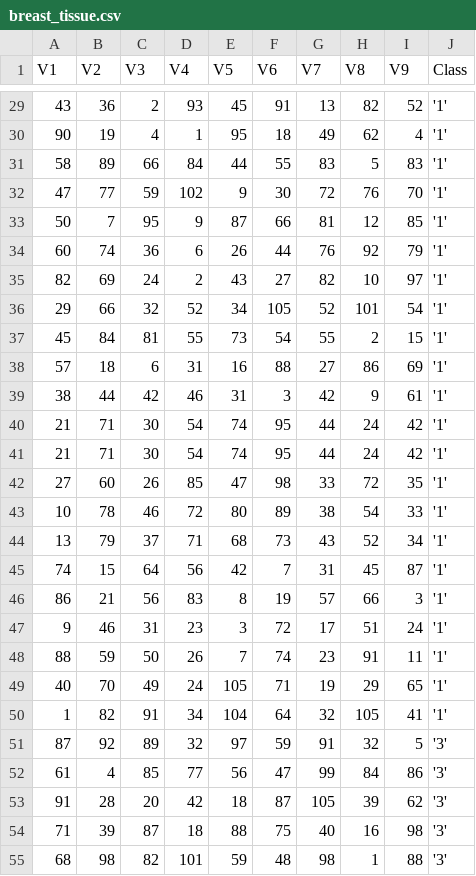
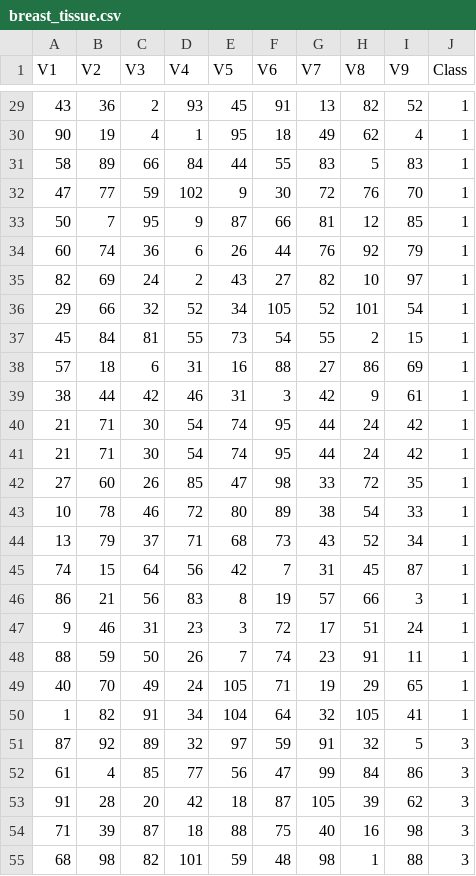
Before and after one commit to pawelch96/uni_machine_learning, a CSV file: sets/breast_tissue.csv, drawn as a sheet; only a part is shown, gaps mark what is left out; the diff covers the shown part only.

```diff
--- a/sets/breast_tissue.csv
+++ b/sets/breast_tissue.csv
@@ -29,27 +29,27 @@
-43,36,2,93,45,91,13,82,52,'1'
-90,19,4,1,95,18,49,62,4,'1'
-58,89,66,84,44,55,83,5,83,'1'
-47,77,59,102,9,30,72,76,70,'1'
-50,7,95,9,87,66,81,12,85,'1'
-60,74,36,6,26,44,76,92,79,'1'
-82,69,24,2,43,27,82,10,97,'1'
-29,66,32,52,34,105,52,101,54,'1'
-45,84,81,55,73,54,55,2,15,'1'
-57,18,6,31,16,88,27,86,69,'1'
-38,44,42,46,31,3,42,9,61,'1'
-21,71,30,54,74,95,44,24,42,'1'
-21,71,30,54,74,95,44,24,42,'1'
-27,60,26,85,47,98,33,72,35,'1'
-10,78,46,72,80,89,38,54,33,'1'
-13,79,37,71,68,73,43,52,34,'1'
-74,15,64,56,42,7,31,45,87,'1'
-86,21,56,83,8,19,57,66,3,'1'
-9,46,31,23,3,72,17,51,24,'1'
-88,59,50,26,7,74,23,91,11,'1'
-40,70,49,24,105,71,19,29,65,'1'
-1,82,91,34,104,64,32,105,41,'1'
-87,92,89,32,97,59,91,32,5,'3'
-61,4,85,77,56,47,99,84,86,'3'
-91,28,20,42,18,87,105,39,62,'3'
-71,39,87,18,88,75,40,16,98,'3'
-68,98,82,101,59,48,98,1,88,'3'
+43,36,2,93,45,91,13,82,52,1
+90,19,4,1,95,18,49,62,4,1
+58,89,66,84,44,55,83,5,83,1
+47,77,59,102,9,30,72,76,70,1
+50,7,95,9,87,66,81,12,85,1
+60,74,36,6,26,44,76,92,79,1
+82,69,24,2,43,27,82,10,97,1
+29,66,32,52,34,105,52,101,54,1
+45,84,81,55,73,54,55,2,15,1
+57,18,6,31,16,88,27,86,69,1
+38,44,42,46,31,3,42,9,61,1
+21,71,30,54,74,95,44,24,42,1
+21,71,30,54,74,95,44,24,42,1
+27,60,26,85,47,98,33,72,35,1
+10,78,46,72,80,89,38,54,33,1
+13,79,37,71,68,73,43,52,34,1
+74,15,64,56,42,7,31,45,87,1
+86,21,56,83,8,19,57,66,3,1
+9,46,31,23,3,72,17,51,24,1
+88,59,50,26,7,74,23,91,11,1
+40,70,49,24,105,71,19,29,65,1
+1,82,91,34,104,64,32,105,41,1
+87,92,89,32,97,59,91,32,5,3
+61,4,85,77,56,47,99,84,86,3
+91,28,20,42,18,87,105,39,62,3
+71,39,87,18,88,75,40,16,98,3
+68,98,82,101,59,48,98,1,88,3
```
Also changed, not shown: 79 edited cells elsewhere in this file, 6 other files.
